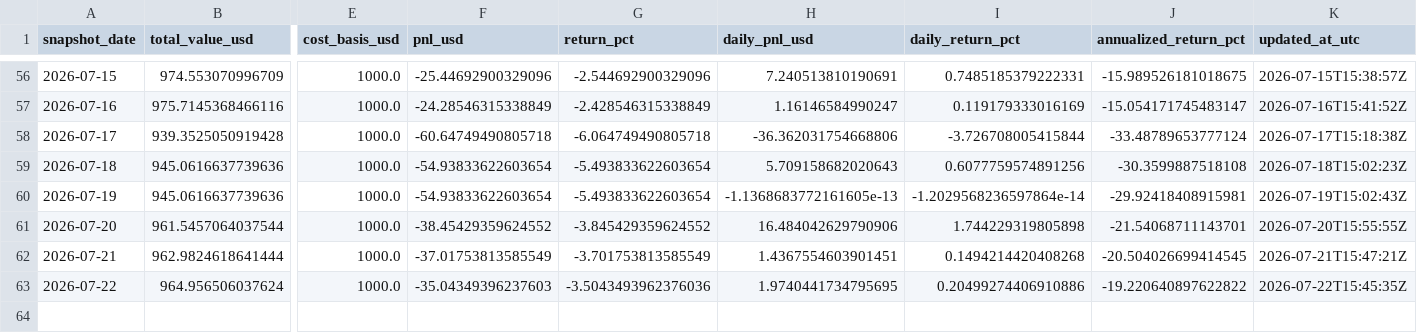
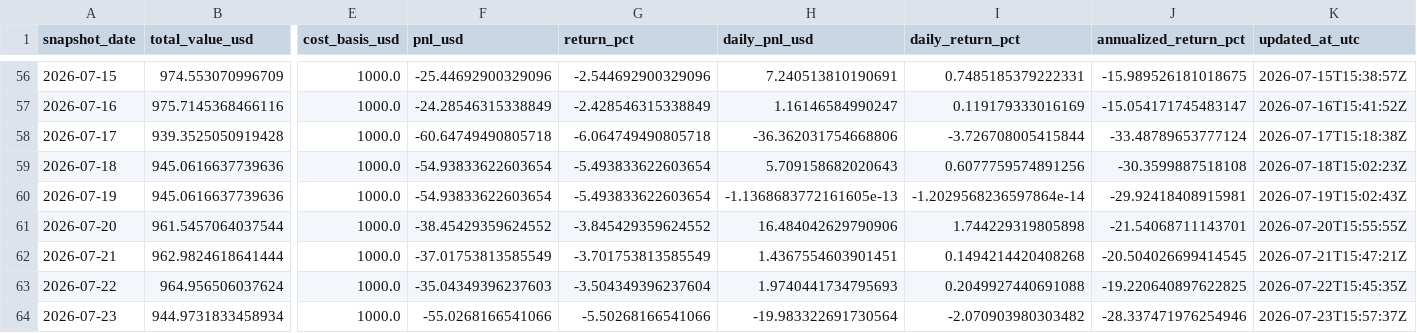
Before and after one commit to linjiw/quant-learn, a CSV file: data/portfolio/ai_portfolio_summary.csv, drawn as a sheet; only a part is shown, gaps mark what is left out; rows hold the shown columns only; the diff names each change by its address in the sheet, - before the commit and + after, or states it on an @@ line.

```diff
--- a/data/portfolio/ai_portfolio_summary.csv
+++ b/data/portfolio/ai_portfolio_summary.csv
-G63 (return_pct): -3.5043493962376036
+G63 (return_pct): -3.504349396237604
-H63 (daily_pnl_usd): 1.9740441734795695
+H63 (daily_pnl_usd): 1.9740441734795693
-I63 (daily_return_pct): 0.20499274406910886
+I63 (daily_return_pct): 0.2049927440691088
-J63 (annualized_return_pct): -19.220640897622822
+J63 (annualized_return_pct): -19.220640897622825
+row 64: 2026-07-23 | 944.9731833458934 | 1000.0 | -55.0268166541066 | -5.50268166541066 | -19.983322691730564 | -2.070903980303482 | -28.337471976254946 | 2026-07-23T15:57:37Z
```
Also changed, not shown: data/portfolio/ai_portfolio_snapshots.csv.
